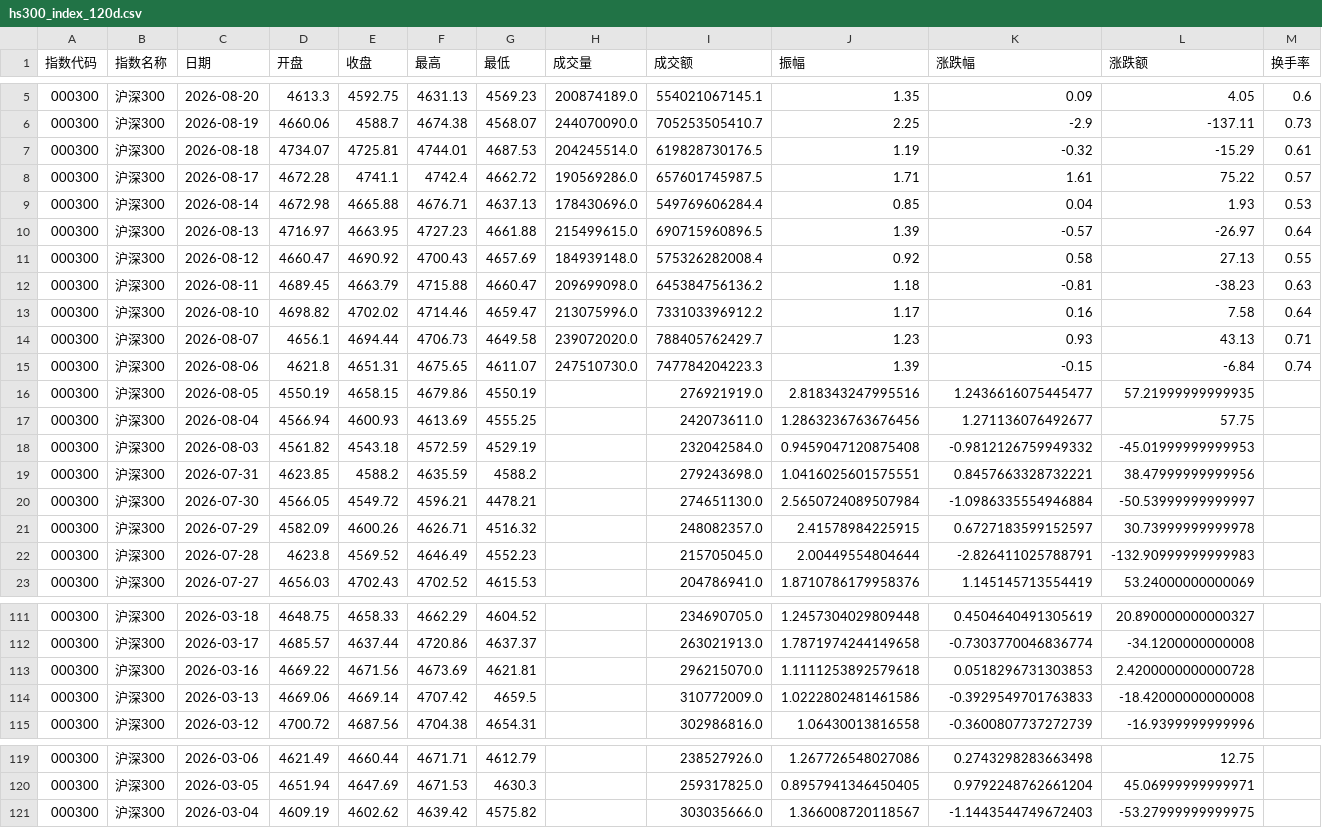
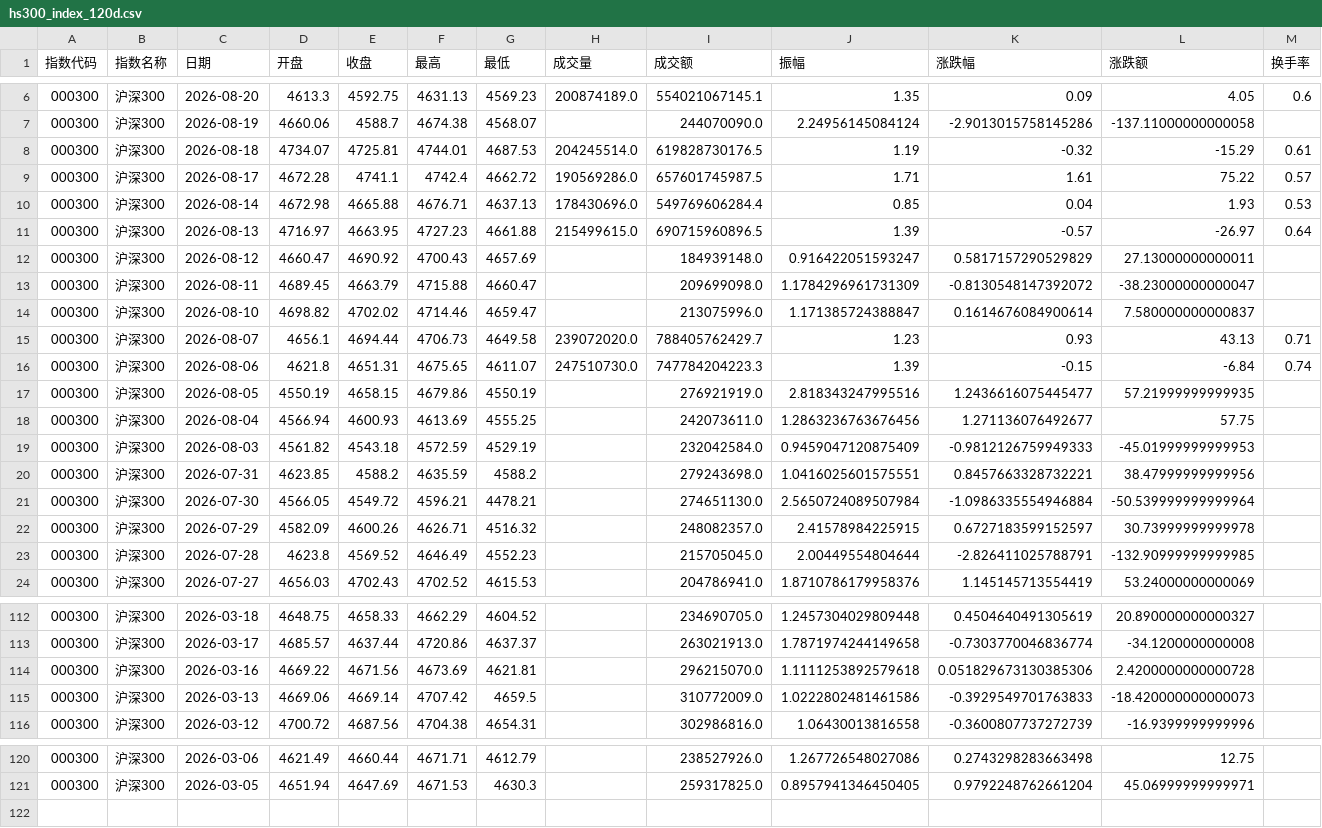
Before and after one commit to C00l70/etf-Hamburger, a CSV file: hs300_index_120d.csv, drawn as a sheet; only a part is shown, gaps mark what is left out; the diff covers the shown part only.

```diff
--- a/hs300_index_120d.csv
+++ b/hs300_index_120d.csv
@@ -5,3 +6,3 @@
 000300,沪深300,2026-08-20,4613.3,4592.75,4631.13,4569.23,200874189.0,554021067145.1,1.35,0.09,4.05,0.6
-000300,沪深300,2026-08-19,4660.06,4588.7,4674.38,4568.07,244070090.0,705253505410.7,2.25,-2.9,-137.11,0.73
+000300,沪深300,2026-08-19,4660.06,4588.7,4674.38,4568.07,,244070090.0,2.24956145084124,-2.9013015758145286,-137.11000000000058,
 000300,沪深300,2026-08-18,4734.07,4725.81,4744.01,4687.53,204245514.0,619828730176.5,1.19,-0.32,-15.29,0.61
@@ -10,5 +11,5 @@
 000300,沪深300,2026-08-13,4716.97,4663.95,4727.23,4661.88,215499615.0,690715960896.5,1.39,-0.57,-26.97,0.64
-000300,沪深300,2026-08-12,4660.47,4690.92,4700.43,4657.69,184939148.0,575326282008.4,0.92,0.58,27.13,0.55
-000300,沪深300,2026-08-11,4689.45,4663.79,4715.88,4660.47,209699098.0,645384756136.2,1.18,-0.81,-38.23,0.63
-000300,沪深300,2026-08-10,4698.82,4702.02,4714.46,4659.47,213075996.0,733103396912.2,1.17,0.16,7.58,0.64
+000300,沪深300,2026-08-12,4660.47,4690.92,4700.43,4657.69,,184939148.0,0.916422051593247,0.5817157290529829,27.13000000000011,
+000300,沪深300,2026-08-11,4689.45,4663.79,4715.88,4660.47,,209699098.0,1.1784296961731309,-0.8130548147392072,-38.23000000000047,
+000300,沪深300,2026-08-10,4698.82,4702.02,4714.46,4659.47,,213075996.0,1.171385724388847,0.1614676084900614,7.580000000000837,
 000300,沪深300,2026-08-07,4656.1,4694.44,4706.73,4649.58,239072020.0,788405762429.7,1.23,0.93,43.13,0.71
@@ -17,7 +18,7 @@
 000300,沪深300,2026-08-04,4566.94,4600.93,4613.69,4555.25,,242073611.0,1.2863236763676456,1.271136076492677,57.75,
-000300,沪深300,2026-08-03,4561.82,4543.18,4572.59,4529.19,,232042584.0,0.9459047120875408,-0.9812126759949332,-45.01999999999953,
+000300,沪深300,2026-08-03,4561.82,4543.18,4572.59,4529.19,,232042584.0,0.9459047120875409,-0.9812126759949333,-45.01999999999953,
 000300,沪深300,2026-07-31,4623.85,4588.2,4635.59,4588.2,,279243698.0,1.0416025601575551,0.8457663328732221,38.47999999999956,
-000300,沪深300,2026-07-30,4566.05,4549.72,4596.21,4478.21,,274651130.0,2.5650724089507984,-1.0986335554946884,-50.53999999999997,
+000300,沪深300,2026-07-30,4566.05,4549.72,4596.21,4478.21,,274651130.0,2.5650724089507984,-1.0986335554946884,-50.539999999999964,
 000300,沪深300,2026-07-29,4582.09,4600.26,4626.71,4516.32,,248082357.0,2.41578984225915,0.6727183599152597,30.73999999999978,
-000300,沪深300,2026-07-28,4623.8,4569.52,4646.49,4552.23,,215705045.0,2.00449554804644,-2.826411025788791,-132.90999999999983,
+000300,沪深300,2026-07-28,4623.8,4569.52,4646.49,4552.23,,215705045.0,2.00449554804644,-2.826411025788791,-132.90999999999985,
 000300,沪深300,2026-07-27,4656.03,4702.43,4702.52,4615.53,,204786941.0,1.8710786179958376,1.145145713554419,53.24000000000069,
@@ -112,4 +113,4 @@
 000300,沪深300,2026-03-17,4685.57,4637.44,4720.86,4637.37,,263021913.0,1.7871974244149658,-0.7303770046836774,-34.1200000000008,
-000300,沪深300,2026-03-16,4669.22,4671.56,4673.69,4621.81,,296215070.0,1.1111253892579618,0.0518296731303853,2.4200000000000728,
-000300,沪深300,2026-03-13,4669.06,4669.14,4707.42,4659.5,,310772009.0,1.0222802481461586,-0.3929549701763833,-18.42000000000008,
+000300,沪深300,2026-03-16,4669.22,4671.56,4673.69,4621.81,,296215070.0,1.1111253892579618,0.051829673130385306,2.4200000000000728,
+000300,沪深300,2026-03-13,4669.06,4669.14,4707.42,4659.5,,310772009.0,1.0222802481461586,-0.3929549701763833,-18.420000000000073,
 000300,沪深300,2026-03-12,4700.72,4687.56,4704.38,4654.31,,302986816.0,1.06430013816558,-0.3600807737272739,-16.9399999999996,
@@ -120,2 +121 @@
 000300,沪深300,2026-03-05,4651.94,4647.69,4671.53,4630.3,,259317825.0,0.8957941346450405,0.9792248762661204,45.06999999999971,
-000300,沪深300,2026-03-04,4609.19,4602.62,4639.42,4575.82,,303035666.0,1.366008720118567,-1.1443544749672403,-53.27999999999975,
```
Also changed, not shown: 1 added row and 49 edited cells elsewhere in this file, etf_300_scale_data.csv, 1 other file.
